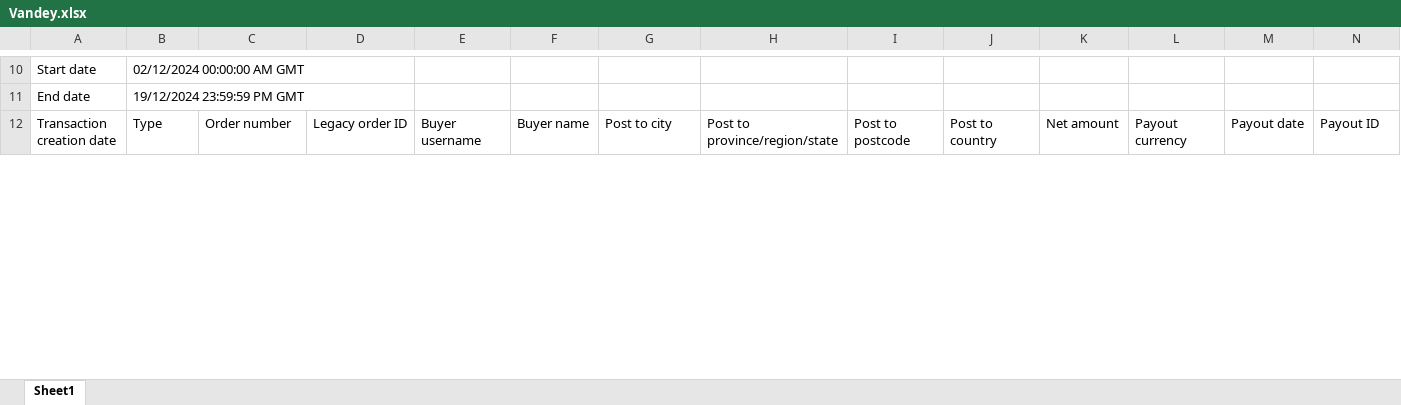
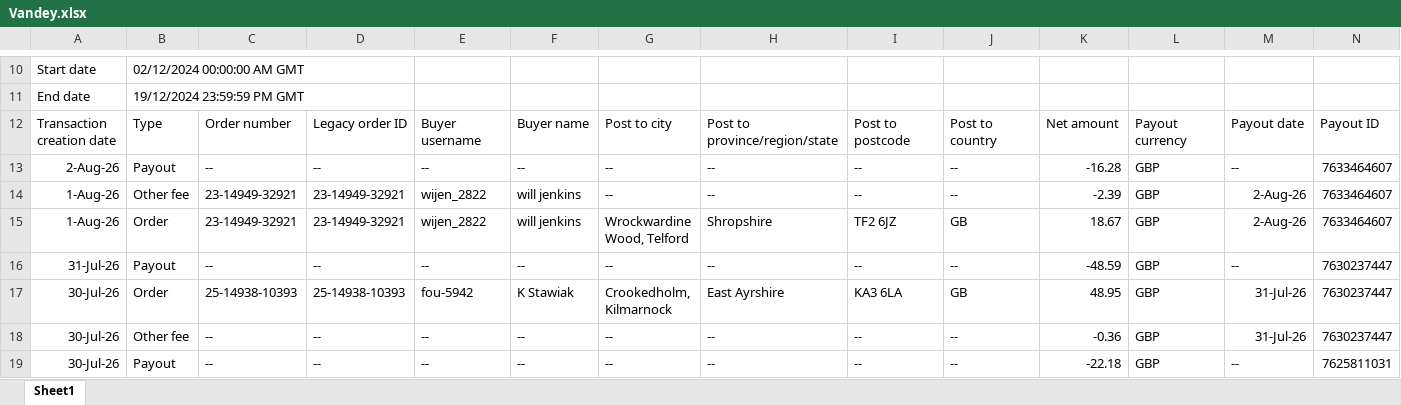
Before and after one commit to NIBH014B/BuckchiDailyReport, an Excel workbook: Raw Sales Data/Vandey.xlsx, sheet Sheet1, drawn as a sheet; only a part is shown, gaps mark what is left out; values as stored, in another font and other column widths than the file's, no borders; rows hold the shown columns only; the diff covers the shown part only; the diff names each change by its address in the sheet, - before the commit and + after, or states it on an @@ line.

```diff
--- a/Raw Sales Data/Vandey.xlsx (sheet Sheet1)
+++ b/Raw Sales Data/Vandey.xlsx (sheet Sheet1)
+row 13: 2-Aug-26 | Payout | -- | -- | -- | -- | -- | -- | -- | -- | -16.28 | GBP | -- | 7633464607
+row 14: 1-Aug-26 | Other fee | 23-14949-32921 | 23-14949-32921 | wijen_2822 | will jenkins | -- | -- | -- | -- | -2.39 | GBP | 2-Aug-26 | 7633464607
+row 15: 1-Aug-26 | Order | 23-14949-32921 | 23-14949-32921 | wijen_2822 | will jenkins | Wrockwardine Wood, Telford | Shropshire | TF2 6JZ | GB | 18.67 | GBP | 2-Aug-26 | 7633464607
+row 16: 31-Jul-26 | Payout | -- | -- | -- | -- | -- | -- | -- | -- | -48.59 | GBP | -- | 7630237447
+row 17: 30-Jul-26 | Order | 25-14938-10393 | 25-14938-10393 | fou-5942 | K Stawiak | Crookedholm, Kilmarnock | East Ayrshire | KA3 6LA | GB | 48.95 | GBP | 31-Jul-26 | 7630237447
+row 18: 30-Jul-26 | Other fee | -- | -- | -- | -- | -- | -- | -- | -- | -0.36 | GBP | 31-Jul-26 | 7630237447
+row 19: 30-Jul-26 | Payout | -- | -- | -- | -- | -- | -- | -- | -- | -22.18 | GBP | -- | 7625811031
```
Also changed, not shown: 4 added rows and 104 edited cells elsewhere in this sheet, Raw Sales Data/Amazon.xlsx, Raw Sales Data/Buckchi.xlsx, 1 other file.
